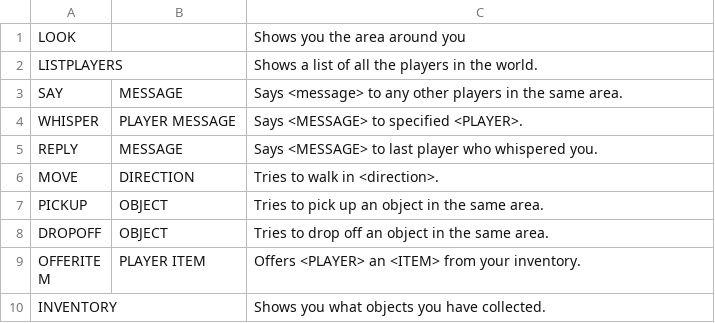
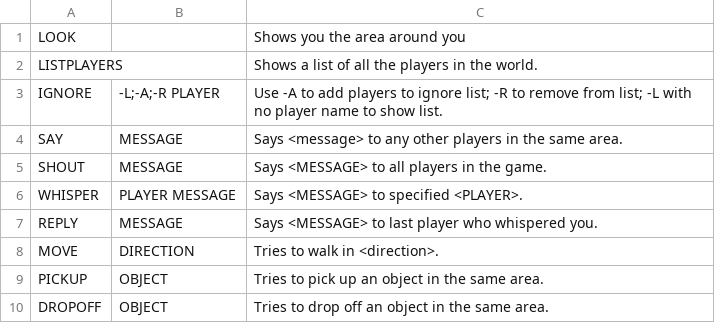
Before and after one commit to gildir/CS321-2018F-002, a CSV file: src/commands.csv, drawn as a sheet; only a part is shown; the shorter side is filled out with more unchanged rows; the diff names each change by its address in the sheet, - before the commit and + after, or states it on an @@ line.

Commit message:
Made some alterations and made sure ignore shows up in the menu.

```diff
--- a/src/commands.csv
+++ b/src/commands.csv
+row 3: IGNORE | -L;-A;-R PLAYER | Use -A to add players to ignore list; -R to remove from list; -L with no player name to show list.
+row 5: SHOUT | MESSAGE | Says <MESSAGE> to all players in the game.
```
Also changed, not shown: 2 other files.
